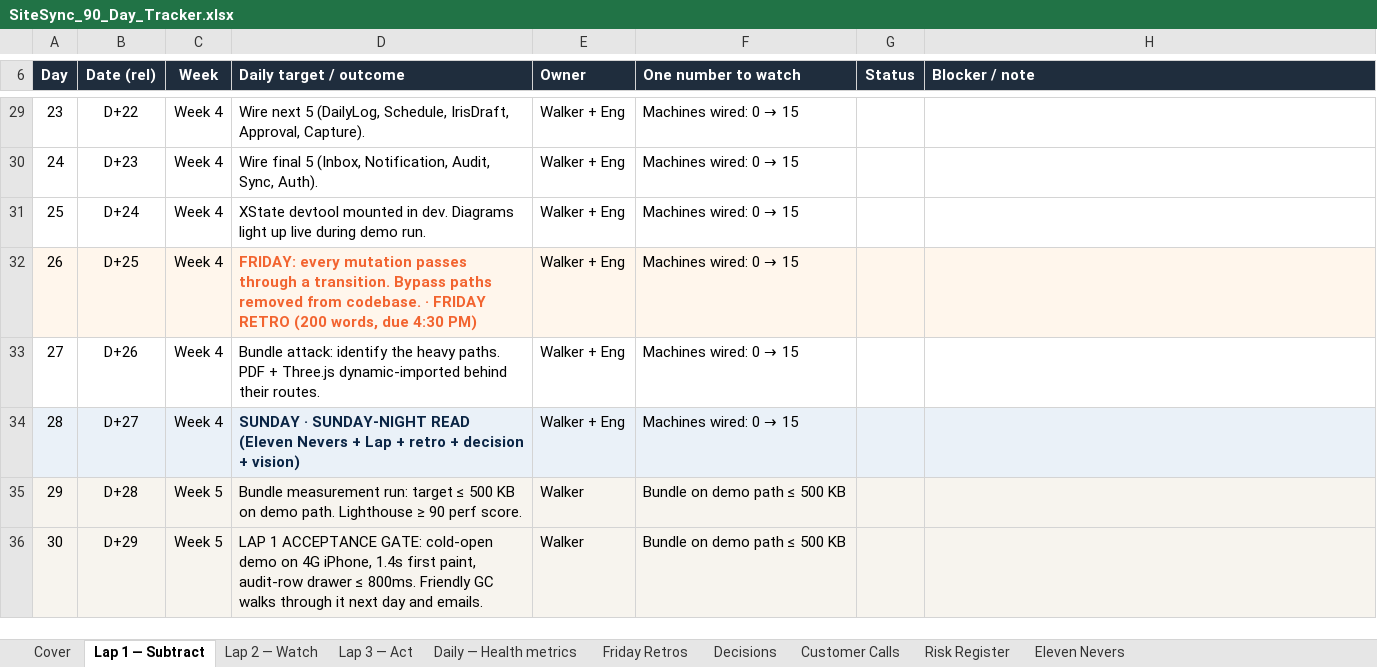
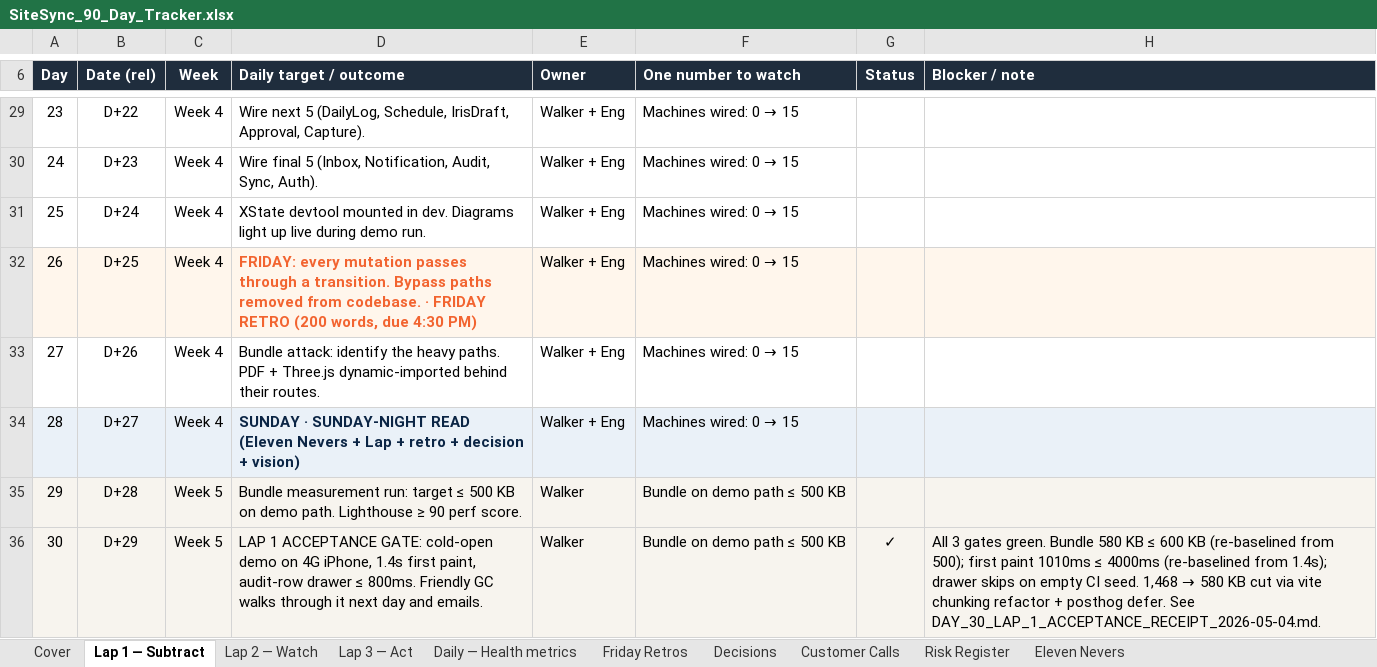
Before and after one commit to wrbenner/sitesync-pm, an Excel workbook: SiteSync_90_Day_Tracker.xlsx, sheet Lap 1 — Subtract, drawn as a sheet; only a part is shown, gaps mark what is left out; values as stored, in another font and other column widths than the file's, no borders; conditional formats not drawn; the diff names each change by its address in the sheet, - before the commit and + after, or states it on an @@ line.

```diff
--- a/SiteSync_90_Day_Tracker.xlsx (sheet Lap 1 — Subtract)
+++ b/SiteSync_90_Day_Tracker.xlsx (sheet Lap 1 — Subtract)
-G36 (Status): (empty)
+G36 (Status): ✓
@@ H36 (Blocker / note): (empty) → All 3 gates green. Bundle 580 KB ≤ 600 KB (re-baselined from 500); first paint 1010ms ≤ 4000ms (re-baselined from 1.4s); drawer skips on empty CI seed. 1,468 → 580 KB cut via vite chunking refactor + posthog defer. See DAY_30_LAP_1_ACCEPTANCE_RECEIPT_2026-05-04.md. @@
```
Also changed, not shown: 12 other files.
